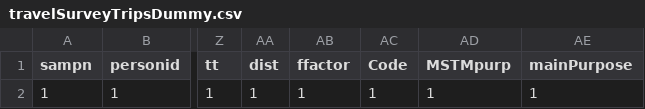
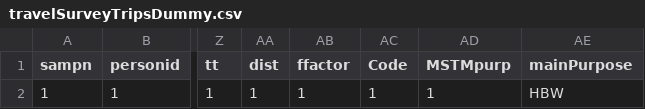
Before and after one commit to msmobility/mito, a CSV file: testInput/travelSurveyTripsDummy.csv, drawn as a sheet; only a part is shown, gaps mark what is left out; the diff names each change by its address in the sheet, - before the commit and + after, or states it on an @@ line.

Commit message:
introduce more flexible and efficient survey data representation. refers to #22

```diff
--- a/testInput/travelSurveyTripsDummy.csv
+++ b/testInput/travelSurveyTripsDummy.csv
-AE2 (mainPurpose): 1
+AE2 (mainPurpose): HBW
```
Also changed, not shown: 11 other files.
